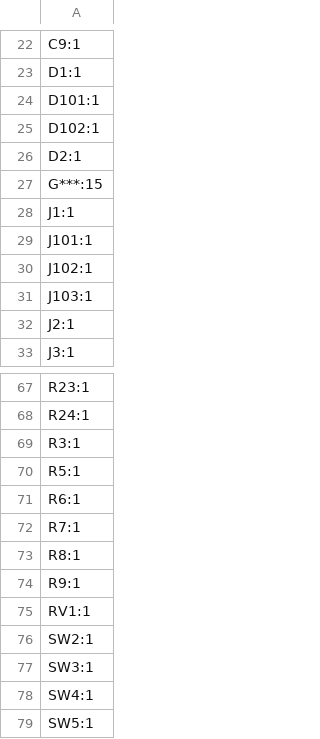
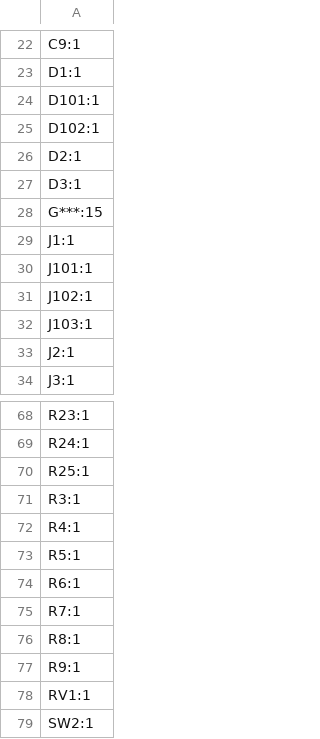
Before and after one commit to afonsus1997/Inercia-floppy-badge, a CSV file: Hardware/2024/mod-badge-inercia/production/designators.csv, drawn as a sheet; only a part is shown, gaps mark what is left out; the shorter side is filled out with more unchanged rows.

```diff
--- a/Hardware/2024/mod-badge-inercia/production/designators.csv
+++ b/Hardware/2024/mod-badge-inercia/production/designators.csv
@@ -26,2 +26,3 @@ D102:1
 D2:1
+D3:1
 G***:15
@@ -68,3 +69,5 @@ R23:1
 R24:1
+R25:1
 R3:1
+R4:1
 R5:1
```
Also changed, not shown: Hardware/2024/mod-badge-inercia/production/bom.csv, Hardware/2024/mod-badge-inercia/production/positions.csv, 6 other files.
